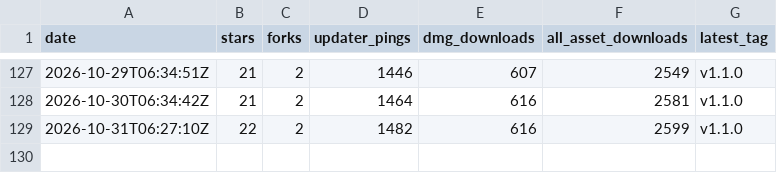
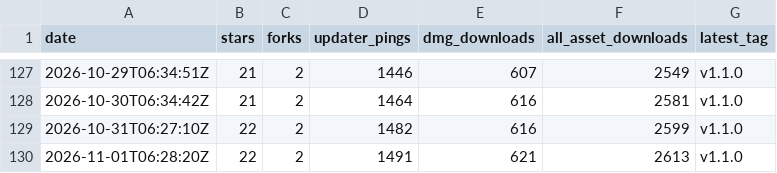
Before and after one commit to oratis/Markup, a CSV file: snapshots.csv, drawn as a sheet; only a part is shown, gaps mark what is left out; the diff names each change by its address in the sheet, - before the commit and + after, or states it on an @@ line.

```diff
--- a/snapshots.csv
+++ b/snapshots.csv
+row 130: 2026-11-01T06:28:20Z | 22 | 2 | 1491 | 621 | 2613 | v1.1.0
```
